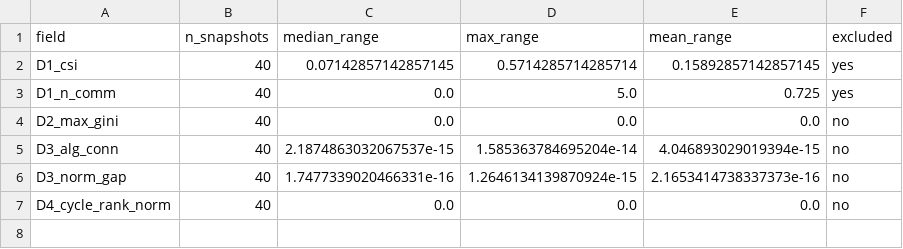
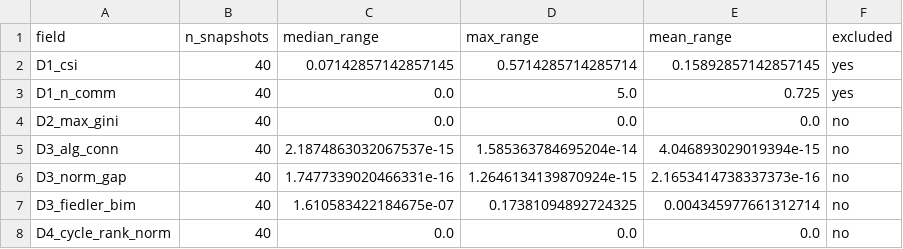
Before and after one commit to mhdk1602/multiscale-governance-descriptors, a CSV file: paper/dolap_dataset/tables/table4_order_sensitivity.csv, drawn as a sheet; the diff names each change by its address in the sheet, - before the commit and + after, or states it on an @@ line.

```diff
--- a/paper/dolap_dataset/tables/table4_order_sensitivity.csv
+++ b/paper/dolap_dataset/tables/table4_order_sensitivity.csv
+row 7: D3_fiedler_bim | 40 | 1.610583422184675e-07 | 0.17381094892724325 | 0.004345977661312714 | no
```
Also changed, not shown: 13 other files.
